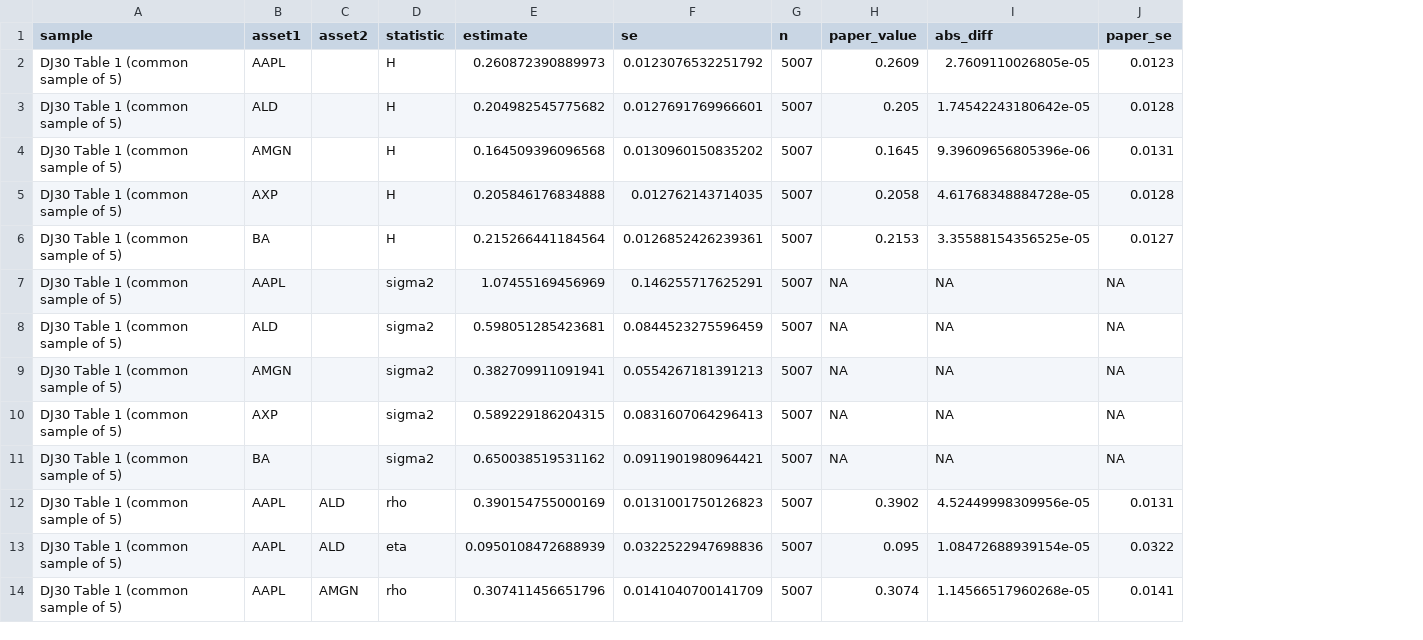
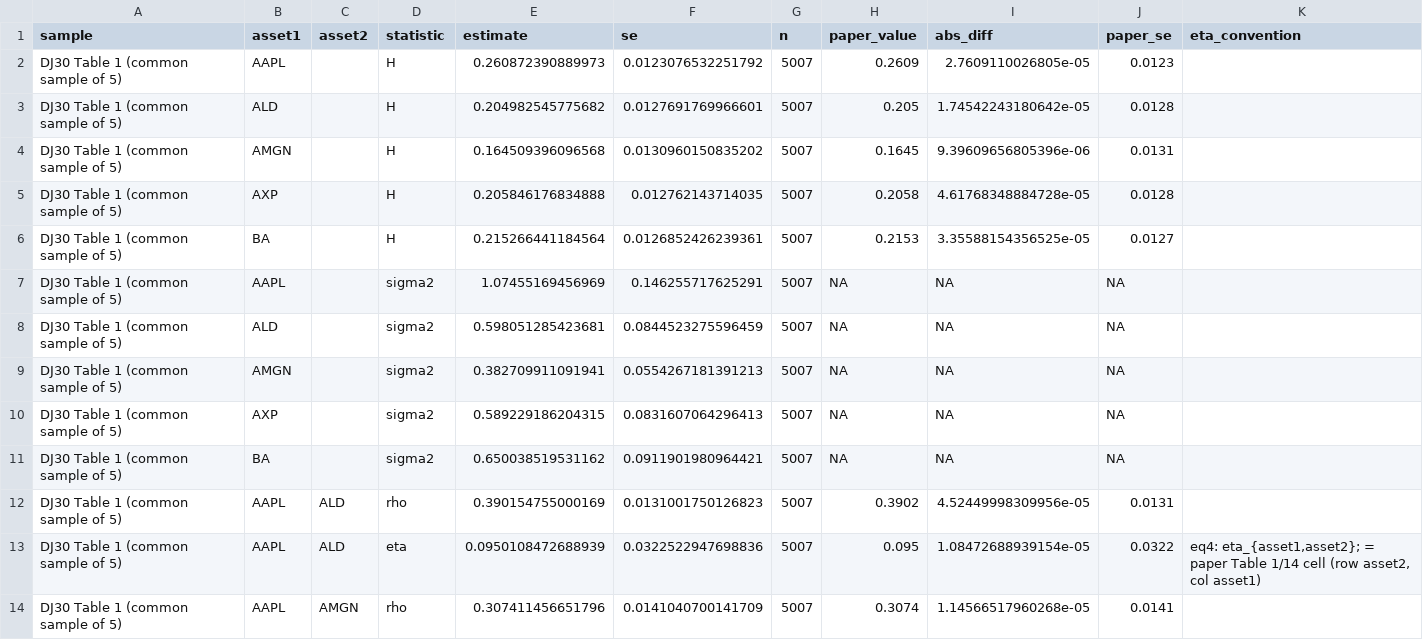
Before and after one commit to candlemandle/Re_Search, a CSV file: results/tables/code_a_table01_estimates.csv, drawn as a sheet; only a part is shown; the diff names each change by its address in the sheet, - before the commit and + after, or states it on an @@ line.

Commit message:
Code A: regenerate outputs after review fixes (commit 691c313)
Full Monte Carlo tables are unchanged from the 2026-10-04 full run; only the
cell-level agreement files were derived from them.

```diff
--- a/results/tables/code_a_table01_estimates.csv
+++ b/results/tables/code_a_table01_estimates.csv
+column K (eta_convention), row 13: eq4: eta_{asset1,asset2}; = paper Table 1/14 cell (row asset2, col asset1)
```
Also changed, not shown: results/tables/code_a_time_reversibility_mag7.csv, results/tables/code_a_time_reversibility_summary.csv, 14 other files.
